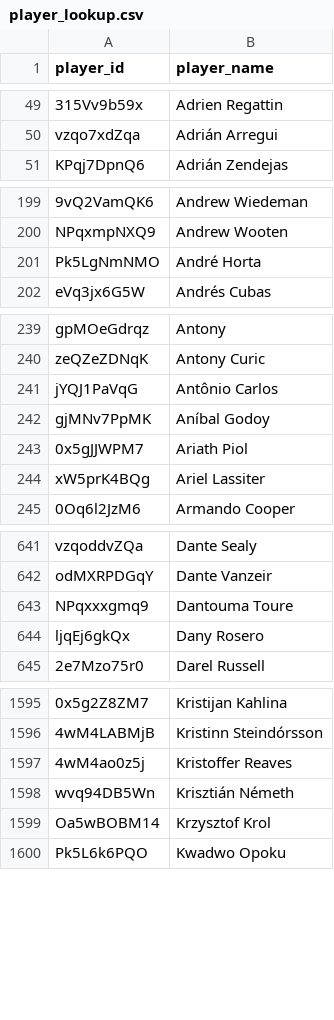
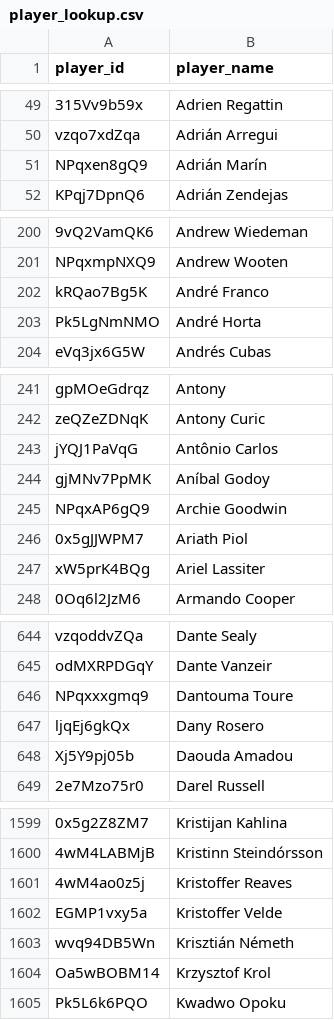
Before and after one commit to akeaswaran/goalsadded-data, a CSV file: data/mls/player_lookup.csv, drawn as a sheet; only a part is shown, gaps mark what is left out; the diff covers the shown part only; the diff names each change by its address in the sheet, - before the commit and + after, or states it on an @@ line.

```diff
--- a/data/mls/player_lookup.csv
+++ b/data/mls/player_lookup.csv
+row 51: NPqxen8gQ9 | Adrián Marín
+row 202: kRQao7Bg5K | André Franco
+row 245: NPqxAP6gQ9 | Archie Goodwin
+row 648: Xj5Y9pj05b | Daouda Amadou
+row 1602: EGMP1vxy5a | Kristoffer Velde
```
Also changed, not shown: 4 added rows and 1 moved row elsewhere in this file, data/mls/team_position_breakdown.csv, data/player_lookup.csv, 23 other files.
